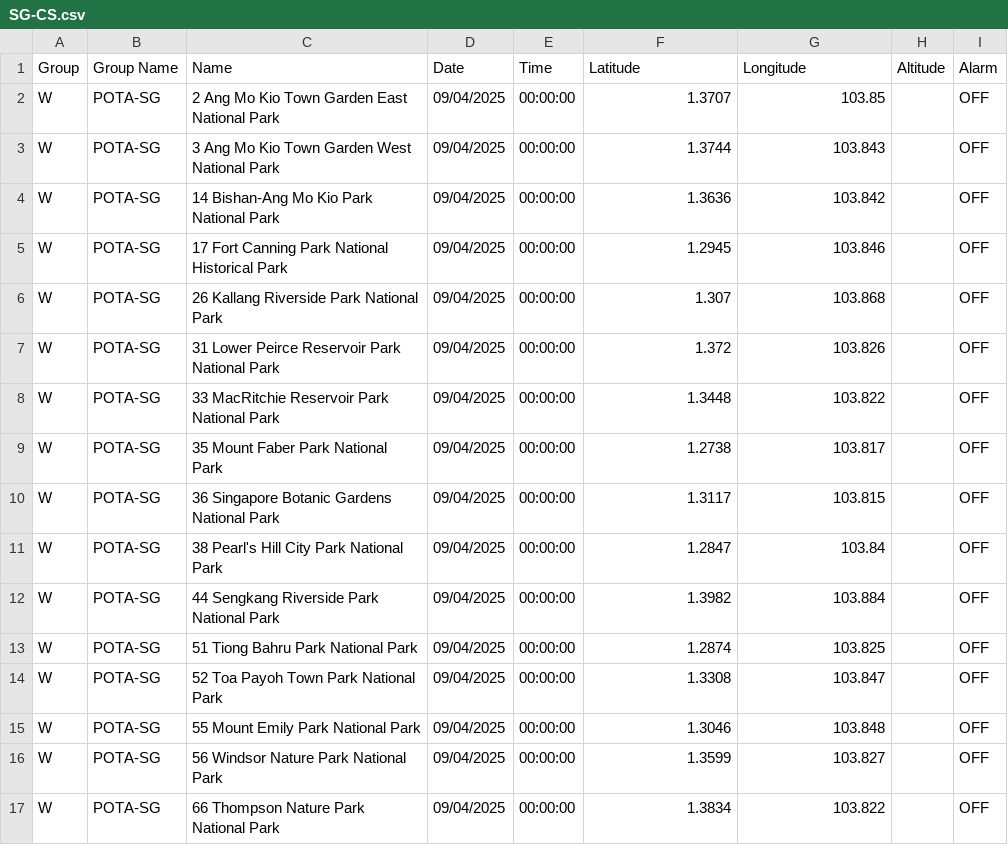
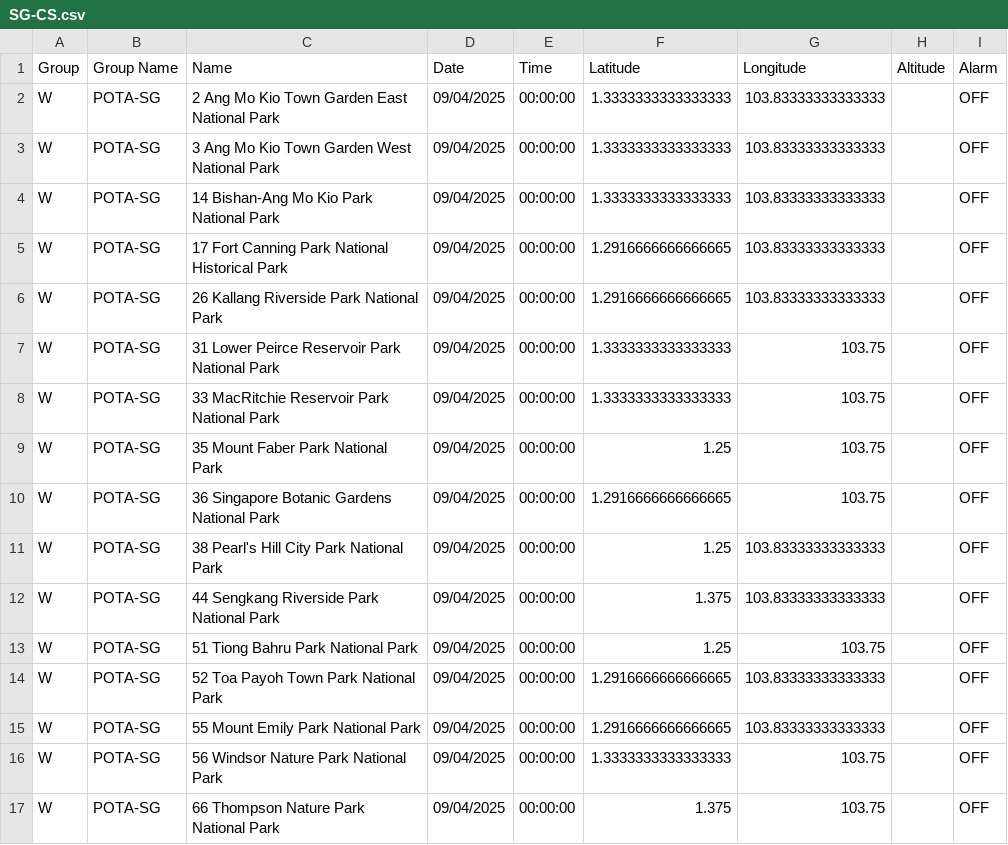
Before and after one commit to OrionGamerCat/codeplug, a CSV file: POTA-GPS/Singapore/SG-CS.csv, drawn as a sheet.

```diff
--- a/POTA-GPS/Singapore/SG-CS.csv
+++ b/POTA-GPS/Singapore/SG-CS.csv
@@ -1,17 +1,17 @@
 Group,Group Name,Name,Date,Time,Latitude,Longitude,Altitude,Alarm
-W,POTA-SG,2 Ang Mo Kio Town Garden East National Park,09/04/2025,00:00:00,1.3707,103.85,,OFF
-W,POTA-SG,3 Ang Mo Kio Town Garden West National Park,09/04/2025,00:00:00,1.3744,103.843,,OFF
-W,POTA-SG,14 Bishan-Ang Mo Kio Park National Park,09/04/2025,00:00:00,1.3636,103.842,,OFF
-W,POTA-SG,17 Fort Canning Park National Historical Park,09/04/2025,00:00:00,1.2945,103.846,,OFF
-W,POTA-SG,26 Kallang Riverside Park National Park,09/04/2025,00:00:00,1.307,103.868,,OFF
-W,POTA-SG,31 Lower Peirce Reservoir Park National Park,09/04/2025,00:00:00,1.372,103.826,,OFF
-W,POTA-SG,33 MacRitchie Reservoir Park National Park,09/04/2025,00:00:00,1.3448,103.822,,OFF
-W,POTA-SG,35 Mount Faber Park National Park,09/04/2025,00:00:00,1.2738,103.817,,OFF
-W,POTA-SG,36 Singapore Botanic Gardens National Park,09/04/2025,00:00:00,1.3117,103.815,,OFF
-W,POTA-SG,38 Pearl's Hill City Park National Park,09/04/2025,00:00:00,1.2847,103.84,,OFF
-W,POTA-SG,44 Sengkang Riverside Park National Park,09/04/2025,00:00:00,1.3982,103.884,,OFF
-W,POTA-SG,51 Tiong Bahru Park National Park,09/04/2025,00:00:00,1.2874,103.825,,OFF
-W,POTA-SG,52 Toa Payoh Town Park National Park,09/04/2025,00:00:00,1.3308,103.847,,OFF
-W,POTA-SG,55 Mount Emily Park National Park,09/04/2025,00:00:00,1.3046,103.848,,OFF
-W,POTA-SG,56 Windsor Nature Park National Park,09/04/2025,00:00:00,1.3599,103.827,,OFF
-W,POTA-SG,66 Thompson Nature Park National Park,09/04/2025,00:00:00,1.3834,103.822,,OFF
+W,POTA-SG,2 Ang Mo Kio Town Garden East National Park,09/04/2025,00:00:00,1.3333333333333333,103.83333333333333,,OFF
+W,POTA-SG,3 Ang Mo Kio Town Garden West National Park,09/04/2025,00:00:00,1.3333333333333333,103.83333333333333,,OFF
+W,POTA-SG,14 Bishan-Ang Mo Kio Park National Park,09/04/2025,00:00:00,1.3333333333333333,103.83333333333333,,OFF
+W,POTA-SG,17 Fort Canning Park National Historical Park,09/04/2025,00:00:00,1.2916666666666665,103.83333333333333,,OFF
+W,POTA-SG,26 Kallang Riverside Park National Park,09/04/2025,00:00:00,1.2916666666666665,103.83333333333333,,OFF
+W,POTA-SG,31 Lower Peirce Reservoir Park National Park,09/04/2025,00:00:00,1.3333333333333333,103.75,,OFF
+W,POTA-SG,33 MacRitchie Reservoir Park National Park,09/04/2025,00:00:00,1.3333333333333333,103.75,,OFF
+W,POTA-SG,35 Mount Faber Park National Park,09/04/2025,00:00:00,1.25,103.75,,OFF
+W,POTA-SG,36 Singapore Botanic Gardens National Park,09/04/2025,00:00:00,1.2916666666666665,103.75,,OFF
+W,POTA-SG,38 Pearl's Hill City Park National Park,09/04/2025,00:00:00,1.25,103.83333333333333,,OFF
+W,POTA-SG,44 Sengkang Riverside Park National Park,09/04/2025,00:00:00,1.375,103.83333333333333,,OFF
+W,POTA-SG,51 Tiong Bahru Park National Park,09/04/2025,00:00:00,1.25,103.75,,OFF
+W,POTA-SG,52 Toa Payoh Town Park National Park,09/04/2025,00:00:00,1.2916666666666665,103.83333333333333,,OFF
+W,POTA-SG,55 Mount Emily Park National Park,09/04/2025,00:00:00,1.2916666666666665,103.83333333333333,,OFF
+W,POTA-SG,56 Windsor Nature Park National Park,09/04/2025,00:00:00,1.3333333333333333,103.75,,OFF
+W,POTA-SG,66 Thompson Nature Park National Park,09/04/2025,00:00:00,1.375,103.75,,OFF
```
Also changed, not shown: POTA-GPS/Austria/AT-KA.csv, POTA-GPS/Austria/AT-ST.csv, 8 other files.
